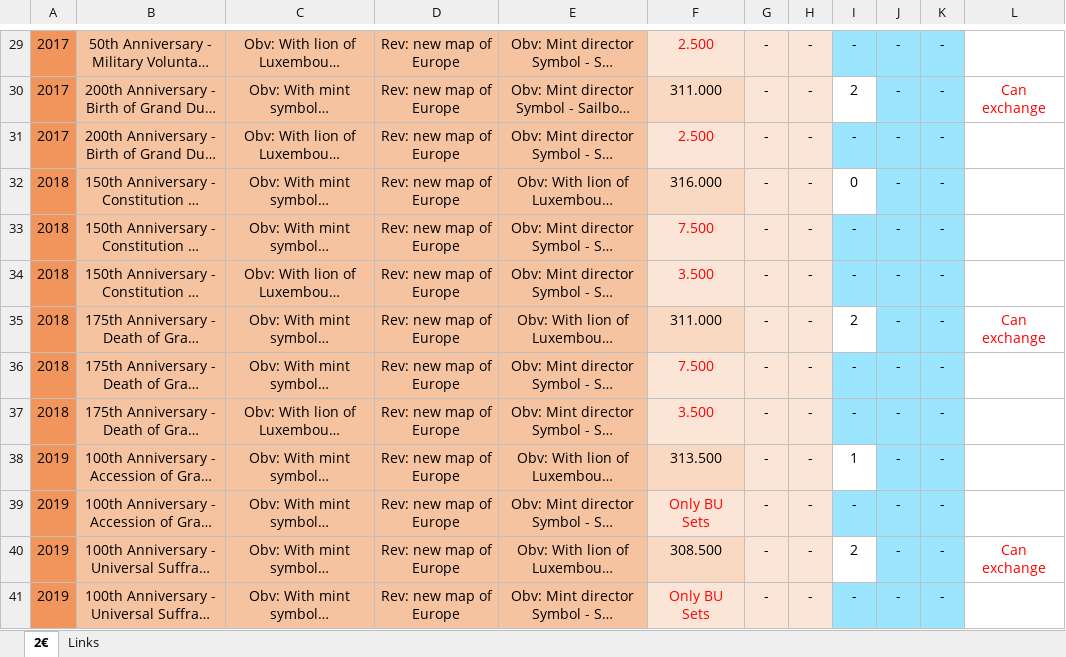
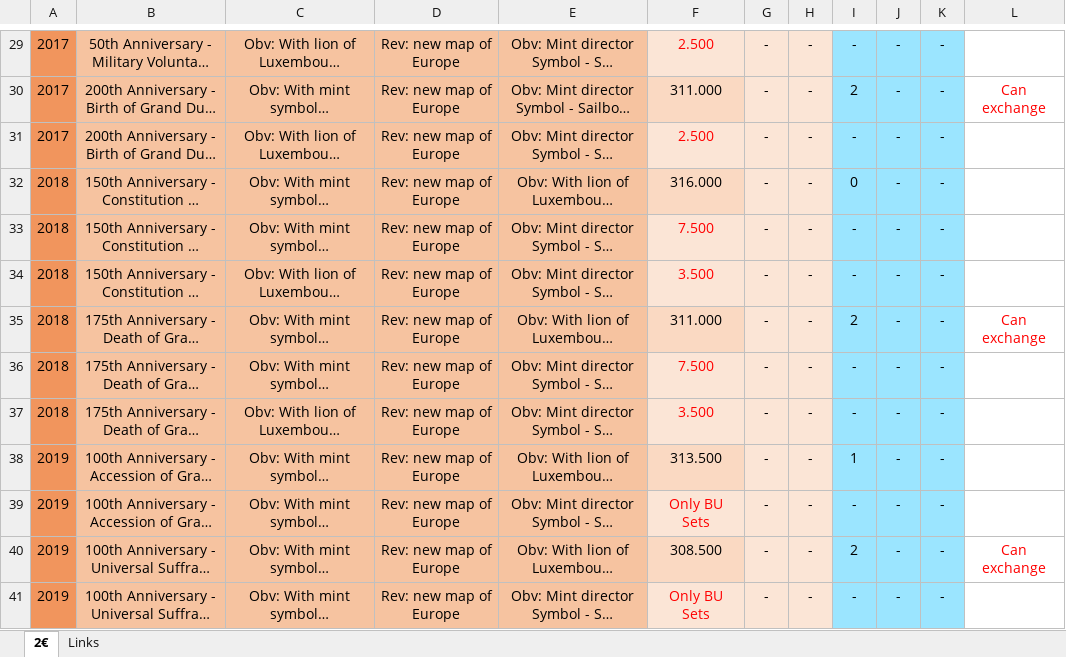
Before and after one commit to DartAlexator/CoinCollection, an Excel workbook: Collections/Евро/Luxembourg/#EURO#Luxembourg#Commemorative#[2004-present]#circulation_quality.xlsx, sheet 2€, drawn as a sheet; only a part is shown, gaps mark what is left out; long unchanged cells end in …; values as stored, in another font and other column widths than the file's, no borders; conditional formats not drawn; the diff covers the shown part only; the diff names each change by its address in the sheet, - before the commit and + after, or states it on an @@ line.

```diff
--- a/Collections/Евро/Luxembourg/#EURO#Luxembourg#Commemorative#[2004-present]#circulation_quality.xlsx (sheet 2€)
+++ b/Collections/Евро/Luxembourg/#EURO#Luxembourg#Commemorative#[2004-present]#circulation_quality.xlsx (sheet 2€)
-I30 fill: none
+I30 fill: #9BE5FF
-I32 fill: none
+I32 fill: #9BE5FF
-I35 fill: none
+I35 fill: #9BE5FF
-I38 fill: none
+I38 fill: #9BE5FF
-I40 fill: none
+I40 fill: #9BE5FF
```
Also changed, not shown: 1 edited cell and cell formats elsewhere in this sheet, sheet Links, formulas that keep their value.
